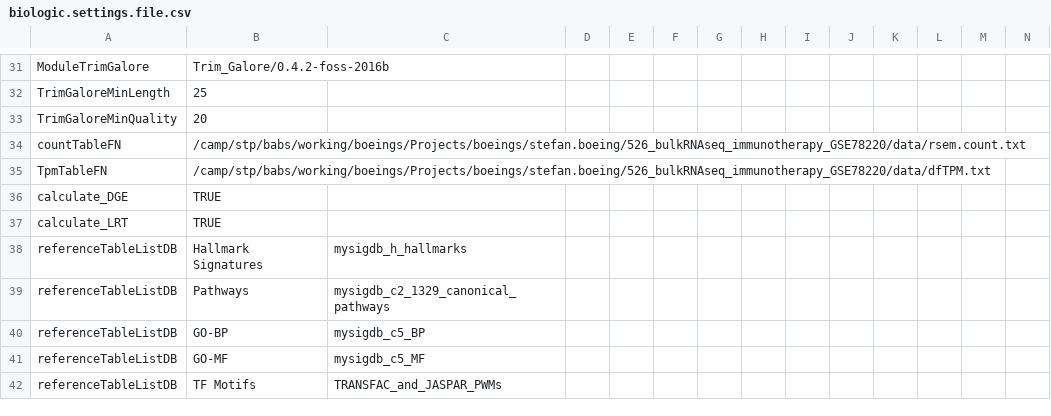
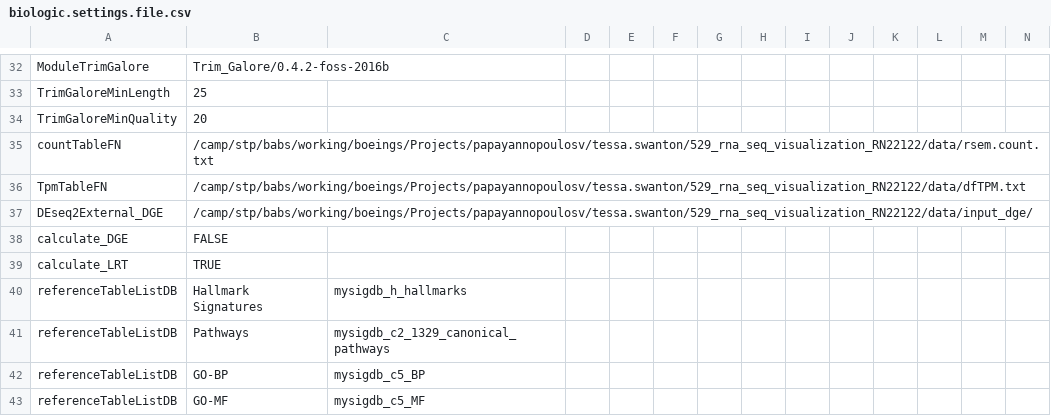
Before and after one commit to decusInLabore/bulkRNAseq_workflow, a CSV file: design/biologic.settings.file.csv, drawn as a sheet; only a part is shown, gaps mark what is left out; the shorter side is filled out with more unchanged rows; addresses are those after the commit; rows hold the shown columns only; the diff covers the shown part only; the diff names each change by its address in the sheet, - before the commit and + after, or states it on an @@ line.

```diff
--- a/design/biologic.settings.file.csv
+++ b/design/biologic.settings.file.csv
-B35: /camp/stp/babs/working/boeings/Projects/boeings/stefan.boeing/526_bulkRNAseq_immunotherapy_GSE78220/data/rsem.count.txt
+B35: /camp/stp/babs/working/boeings/Projects/papayannopoulosv/tessa.swanton/529_rna_seq_visualization_RN22122/data/rsem.count.txt
-B36: /camp/stp/babs/working/boeings/Projects/boeings/stefan.boeing/526_bulkRNAseq_immunotherapy_GSE78220/data/dfTPM.txt
+B36: /camp/stp/babs/working/boeings/Projects/papayannopoulosv/tessa.swanton/529_rna_seq_visualization_RN22122/data/dfTPM.txt
+row 37: DEseq2External_DGE | /camp/stp/babs/working/boeings/Projects/papayannopoulosv/tessa.swanton/529_rna_seq_visualization_RN22122/data/input_dge/
-B38: TRUE
+B38: FALSE
```
Also changed, not shown: 2 added rows, 1 removed row and 11 edited cells elsewhere in this file, 7 other files.
